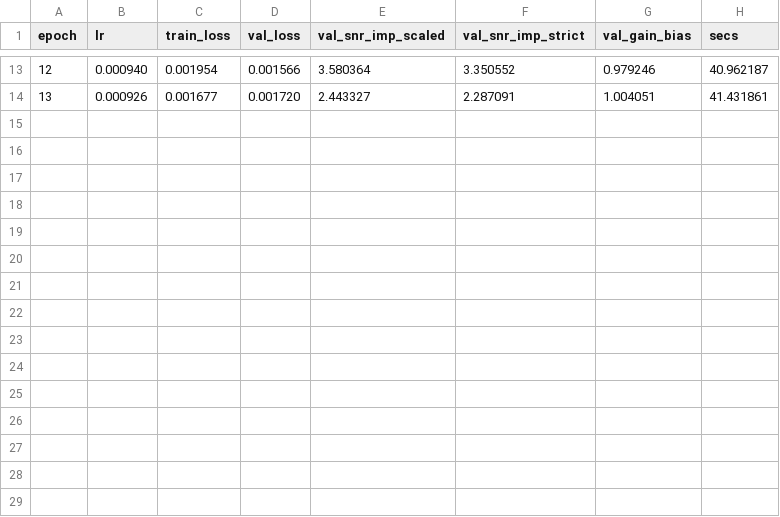
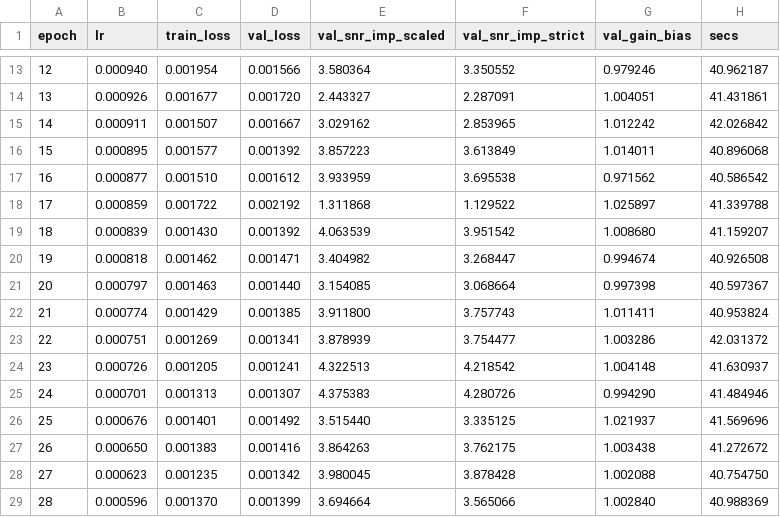
Before and after one commit to userpawbaw/ECG_denoising_method_comparision, a CSV file: results/ext/blocks/m06_l1_nb2__s4/log.csv, drawn as a sheet; only a part is shown, gaps mark what is left out.

```diff
--- a/results/ext/blocks/m06_l1_nb2__s4/log.csv
+++ b/results/ext/blocks/m06_l1_nb2__s4/log.csv
@@ -14 +14,16 @@ epoch,lr,train_loss,val_loss,val_snr_imp_scaled,val_snr_imp_strict,val_gain_bias
 13,0.000926,0.001677,0.001720,2.443327,2.287091,1.004051,41.431861
+14,0.000911,0.001507,0.001667,3.029162,2.853965,1.012242,42.026842
+15,0.000895,0.001577,0.001392,3.857223,3.613849,1.014011,40.896068
+16,0.000877,0.001510,0.001612,3.933959,3.695538,0.971562,40.586542
+17,0.000859,0.001722,0.002192,1.311868,1.129522,1.025897,41.339788
+18,0.000839,0.001430,0.001392,4.063539,3.951542,1.008680,41.159207
+19,0.000818,0.001462,0.001471,3.404982,3.268447,0.994674,40.926508
+20,0.000797,0.001463,0.001440,3.154085,3.068664,0.997398,40.597367
+21,0.000774,0.001429,0.001385,3.911800,3.757743,1.011411,40.953824
+22,0.000751,0.001269,0.001341,3.878939,3.754477,1.003286,42.031372
+23,0.000726,0.001205,0.001241,4.322513,4.218542,1.004148,41.630937
+24,0.000701,0.001313,0.001307,4.375383,4.280726,0.994290,41.484946
+25,0.000676,0.001401,0.001492,3.515440,3.335125,1.021937,41.569696
+26,0.000650,0.001383,0.001416,3.864263,3.762175,1.003438,41.272672
+27,0.000623,0.001235,0.001342,3.980045,3.878428,1.002088,40.754750
+28,0.000596,0.001370,0.001399,3.694664,3.565066,1.002840,40.988369
```
